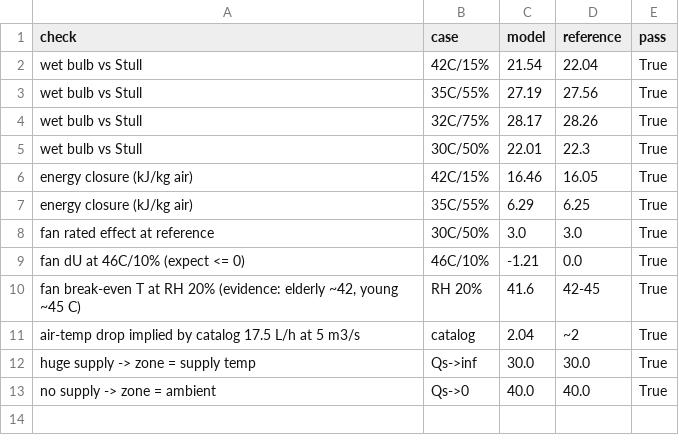
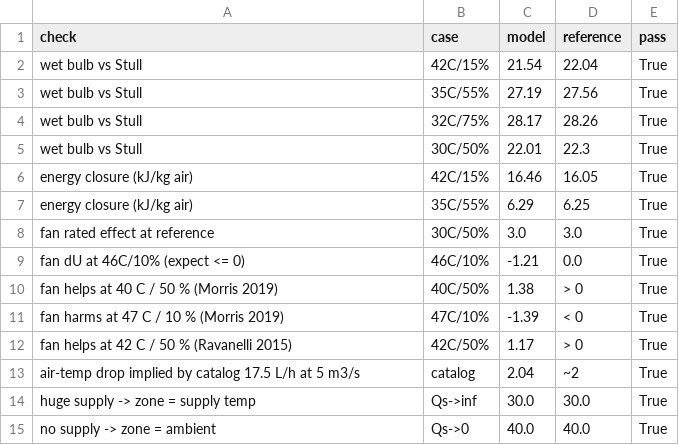
Before and after one commit to moiddales/test6, a CSV file: himcm2026B/stage2/outputs/table0_validation.csv, drawn as a sheet.

```diff
--- a/himcm2026B/stage2/outputs/table0_validation.csv
+++ b/himcm2026B/stage2/outputs/table0_validation.csv
@@ -9,3 +9,5 @@ fan rated effect at reference,30C/50%,3.0,3.0,True
 fan dU at 46C/10% (expect <= 0),46C/10%,-1.21,0.0,True
-"fan break-even T at RH 20% (evidence: elderly ~42, young ~45 C)",RH 20%,41.6,42-45,True
+fan helps at 40 C / 50 % (Morris 2019),40C/50%,1.38,> 0,True
+fan harms at 47 C / 10 % (Morris 2019),47C/10%,-1.39,< 0,True
+fan helps at 42 C / 50 % (Ravanelli 2015),42C/50%,1.17,> 0,True
 air-temp drop implied by catalog 17.5 L/h at 5 m3/s,catalog,2.04,~2,True
```
Also changed, not shown: himcm2026B/stage1/outputs/tableS0_checks.csv, himcm2026B/stage2/outputs/table3_sensitivity_oat.csv, 48 other files.
